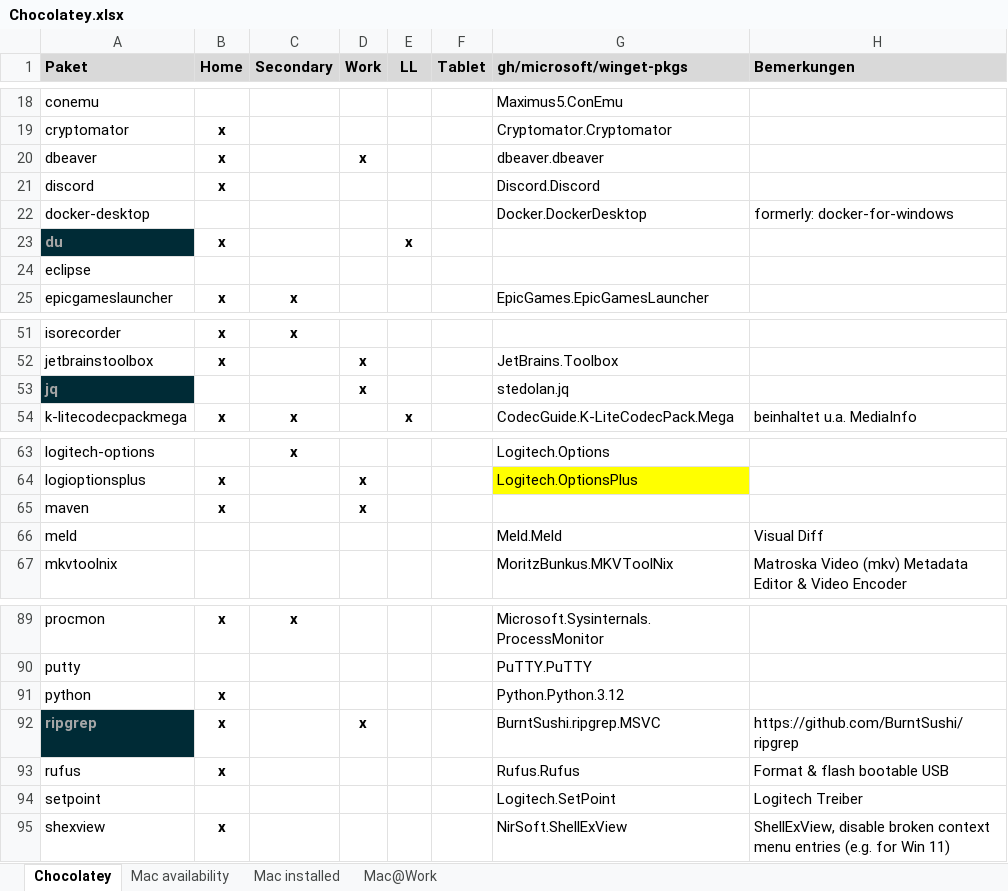
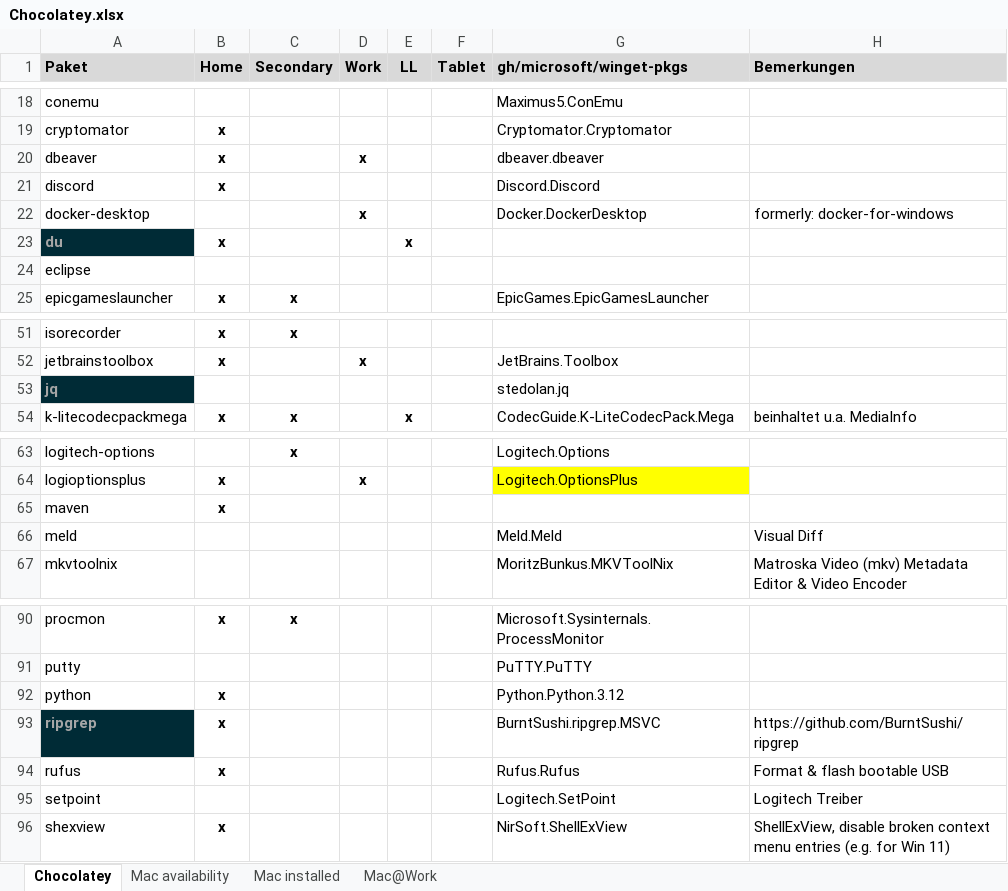
Before and after one commit to psicho2000/wiki, an Excel workbook: Settings/Chocolatey/Chocolatey.xlsx, sheet Chocolatey, drawn as a sheet; only a part is shown, gaps mark what is left out; values as stored, in another font and other column widths than the file's, no borders; addresses are those after the commit; the diff covers the shown part only; the diff names each change by its address in the sheet, - before the commit and + after, or states it on an @@ line.

```diff
--- a/Settings/Chocolatey/Chocolatey.xlsx (sheet Chocolatey)
+++ b/Settings/Chocolatey/Chocolatey.xlsx (sheet Chocolatey)
-D22 (Work): (empty)
+D22 (Work): x
-D53 (Work): x
+D53 (Work): (empty)
-D65 (Work): x
+D65 (Work): (empty)
-D93 (Work): x
+D93 (Work): (empty)
```
Also changed, not shown: 1 added row and 9 edited cells elsewhere in this sheet.
